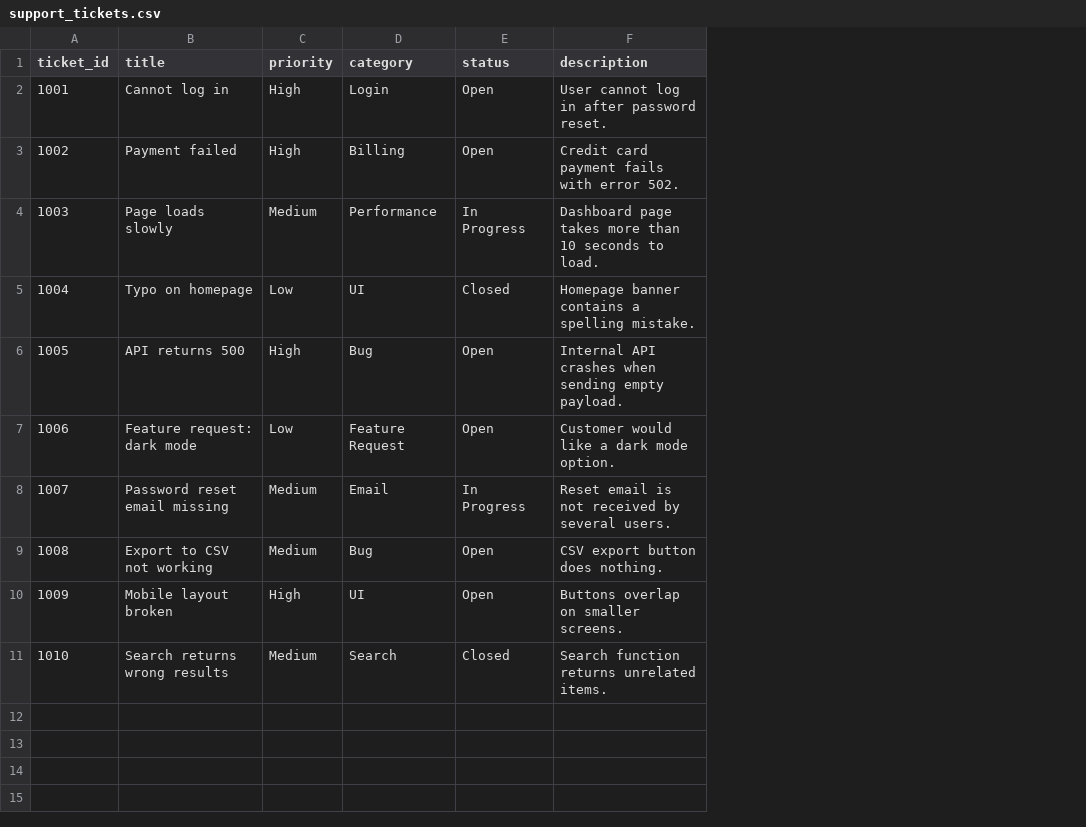
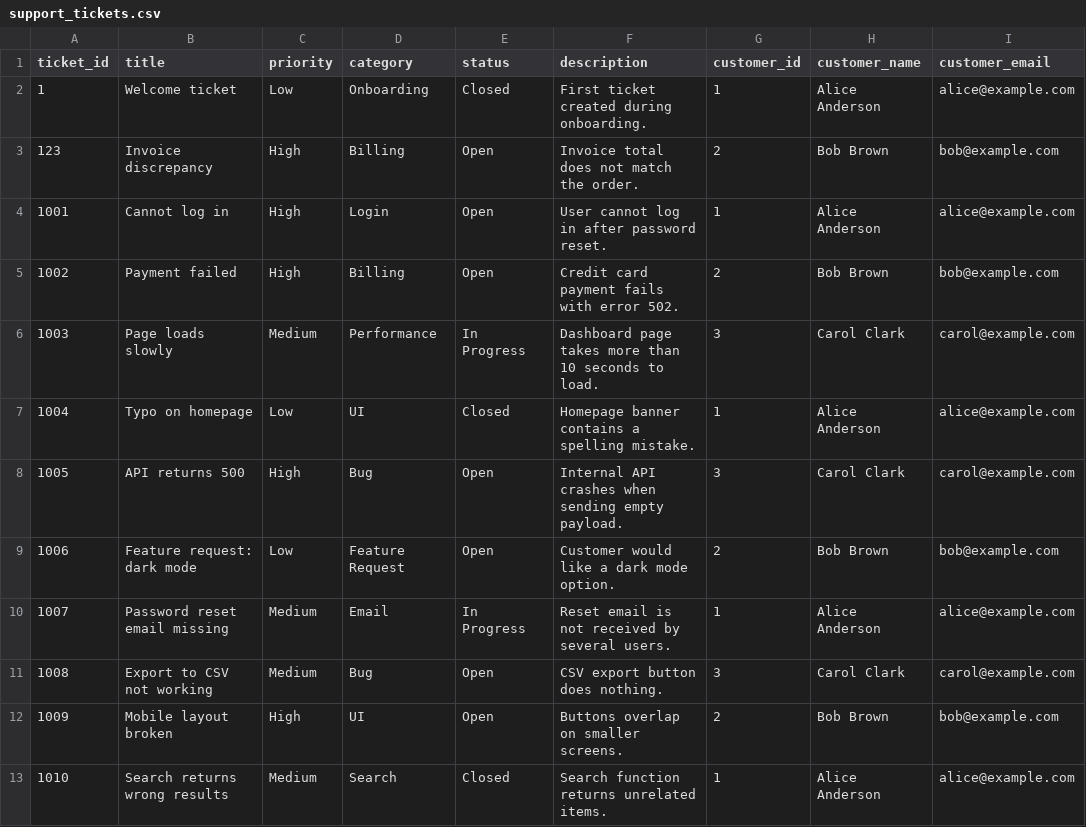
Before and after one commit to zeuge1983/fast-api-prj, a CSV file: data/support_tickets.csv, drawn as a sheet; addresses are those after the commit; the diff names each change by its address in the sheet, - before the commit and + after, or states it on an @@ line.

Commit message:
feat: Enhance support ticket system with customer details and grounding checks
- Updated support_tickets.csv to include customer_id, customer_name, and customer_email for each ticket.
- Added ai-testing-roadmap.md to outline strategies for testing AI outputs, focusing on invariants and metamorphic testing.
- Created pytest configuration in pyproject.toml for streamlined test execution.
- Replaced google-genai with openai in requirements.txt for model integration.
- Introduced cassettes for real model replies in tests, capturing both accurate and hallucinated outputs.
- Implemented grounding checks in tests to validate the accuracy of AI-generated summaries against input data.
- Developed unit tests for AI analysis functions, ensuring robust error handling and response parsing.
- Generated tests for ticket retrieval API, covering various functional and boundary cases.
- Added a live test for ticket retrieval over HTTP to validate server interactions.

```diff
--- a/data/support_tickets.csv
+++ b/data/support_tickets.csv
+column G (customer_id), rows 4-13: 1 | 2 | 3 | 1 | 3 | 2 | 1 | 3 | 2 | 1
+column H (customer_name), rows 4-13: Alice Anderson | Bob Brown | Carol Clark | Alice Anderson | Carol Clark | Bob Brown | Alice Anderson | Carol Clark | Bob Brown | Alice Anderson
+column I (customer_email), rows 4-13: alice@example.com | bob@example.com | carol@example.com | alice@example.com | carol@example.com | bob@example.com | alice@example.com | carol@example.com | bob@example.com | alice@example.com
+row 2: 1 | Welcome ticket | Low | Onboarding | Closed | First ticket created during onboarding. | 1 | Alice Anderson | alice@example.com
+row 3: 123 | Invoice discrepancy | High | Billing | Open | Invoice total does not match the order. | 2 | Bob Brown | bob@example.com
```
Also changed, not shown: 18 other files.
